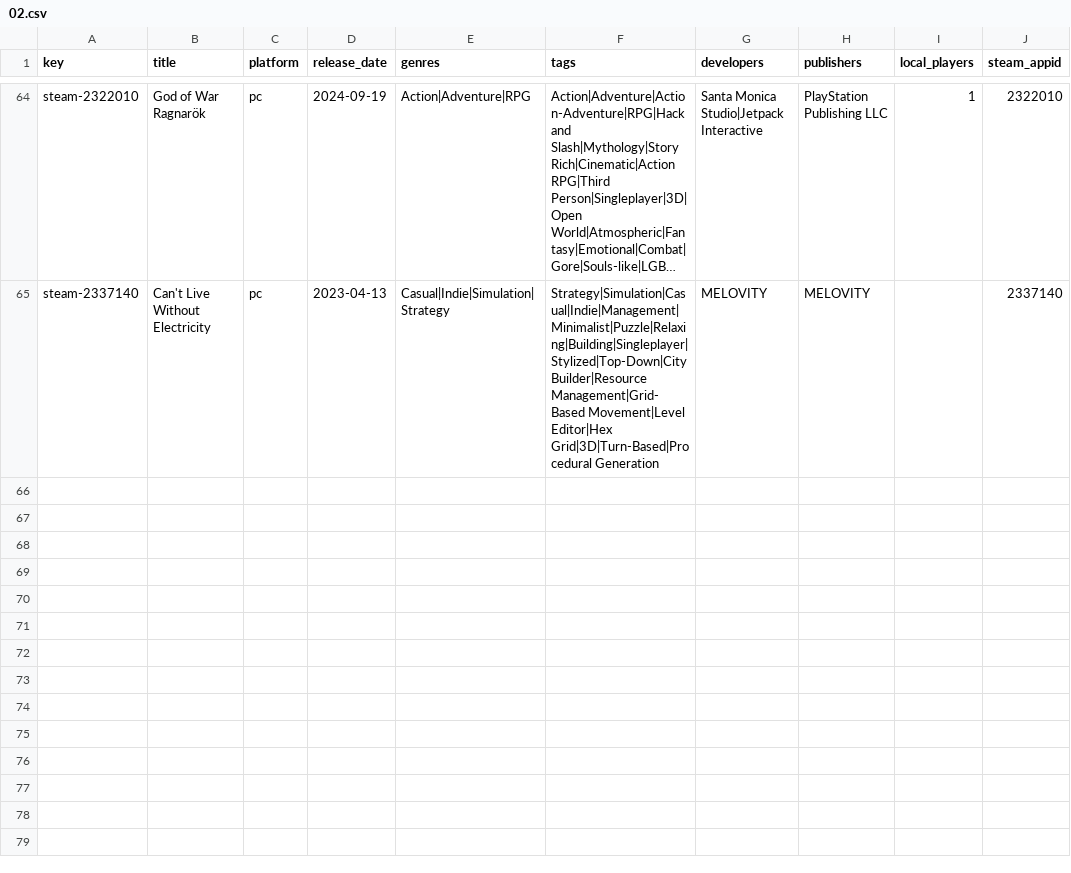
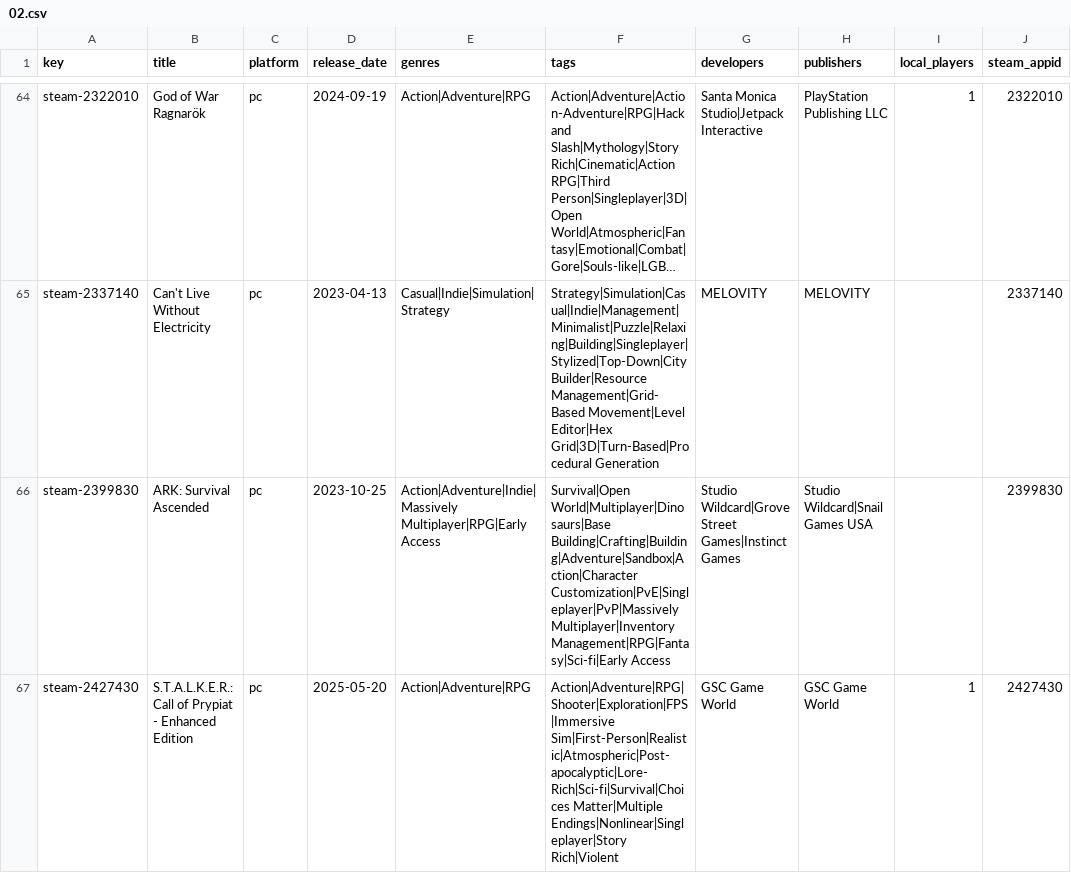
Before and after one commit to jeremybris/PlayOut-metadata, a CSV file: data/steam/02.csv, drawn as a sheet; only a part is shown, gaps mark what is left out; long unchanged cells end in …; the diff names each change by its address in the sheet, - before the commit and + after, or states it on an @@ line.

```diff
--- a/data/steam/02.csv
+++ b/data/steam/02.csv
+row 66: steam-2399830 | ARK: Survival Ascended | pc | 2023-10-25 | Action|Adventure|Indie|Massively Multiplayer|RPG|Early Access | Survival|Open World|Multiplayer|Dinosaurs|Base Building|Crafting|Building|Adventure|Sandbox|Action|Character Customization|PvE|Singleplayer|PvP|Massively Multiplayer|Inventory Management|RPG|Fantasy|Sci-fi|Early Access | Studio Wildcard|Grove Street Games|Instinct Games | Studio Wildcard|Snail Games USA |  | 2399830
+row 67: steam-2427430 | S.T.A.L.K.E.R.: Call of Prypiat - Enhanced Edition | pc | 2025-05-20 | Action|Adventure|RPG | Action|Adventure|RPG|Shooter|Exploration|FPS|Immersive Sim|First-Person|Realistic|Atmospheric|Post-apocalyptic|Lore-Rich|Sci-fi|Survival|Choices Matter|Multiple Endings|Nonlinear|Singleplayer|Story Rich|Violent | GSC Game World | GSC Game World | 1 | 2427430
```
